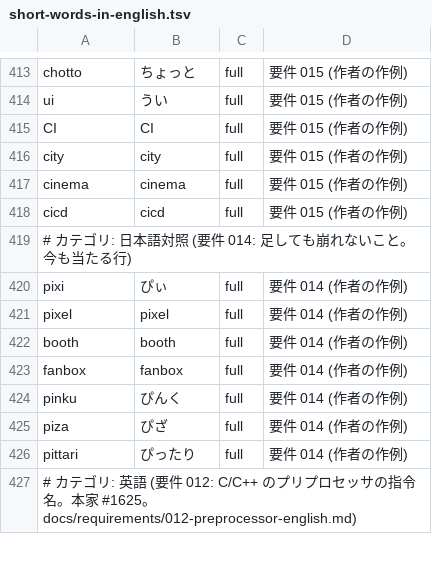
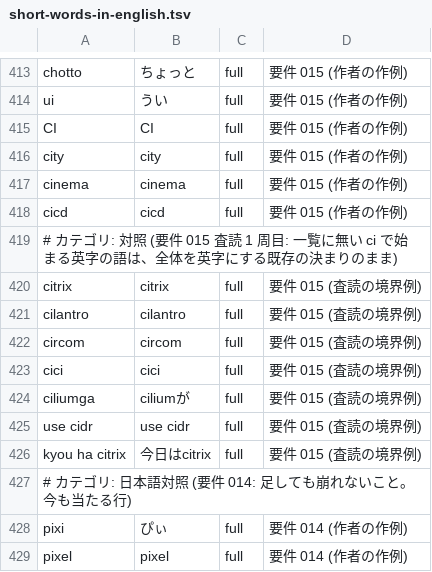
Before and after one commit to whitewater-png/Meltype-for-Mac, a TSV file: eval/cases/short-words-in-english.tsv, drawn as a sheet; only a part is shown, gaps mark what is left out; the shorter side is filled out with more unchanged rows; the diff names each change by its address in the sheet, - before the commit and + after, or states it on an @@ line.

```diff
--- a/eval/cases/short-words-in-english.tsv
+++ b/eval/cases/short-words-in-english.tsv
+row 419: # カテゴリ: 対照 (要件 015 査読 1 周目: 一覧に無い ci で始まる英字の語は、全体を英字にする既存の決まりのまま)
+row 420: citrix | citrix | full | 要件 015 (査読の境界例)
+row 421: cilantro | cilantro | full | 要件 015 (査読の境界例)
+row 422: circom | circom | full | 要件 015 (査読の境界例)
+row 423: cici | cici | full | 要件 015 (査読の境界例)
+row 424: ciliumga | ciliumが | full | 要件 015 (査読の境界例)
+row 425: use cidr | use cidr | full | 要件 015 (査読の境界例)
+row 426: kyou ha citrix | 今日はcitrix | full | 要件 015 (査読の境界例)
```
Also changed, not shown: 1 other file.
